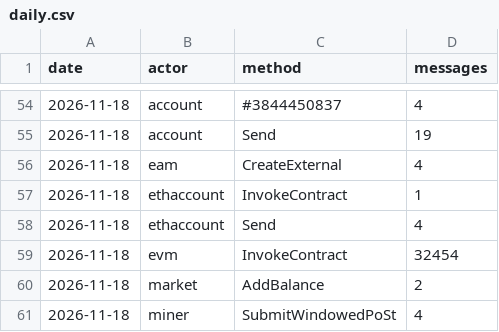
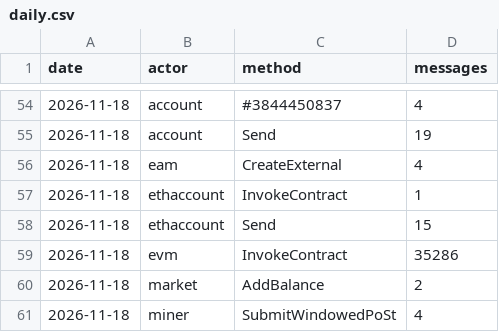
Before and after one commit to dire-states/filecoin-message-mix-data-calibration, a CSV file: daily.csv, drawn as a sheet; only a part is shown, gaps mark what is left out.

```diff
--- a/daily.csv
+++ b/daily.csv
@@ -57,4 +57,4 @@ date,actor,method,messages
 2026-11-18,ethaccount,InvokeContract,1
-2026-11-18,ethaccount,Send,4
-2026-11-18,evm,InvokeContract,32454
+2026-11-18,ethaccount,Send,15
+2026-11-18,evm,InvokeContract,35286
 2026-11-18,market,AddBalance,2
```
Also changed, not shown: days/2026/11/2026-11-18.csv, 2 other files.
